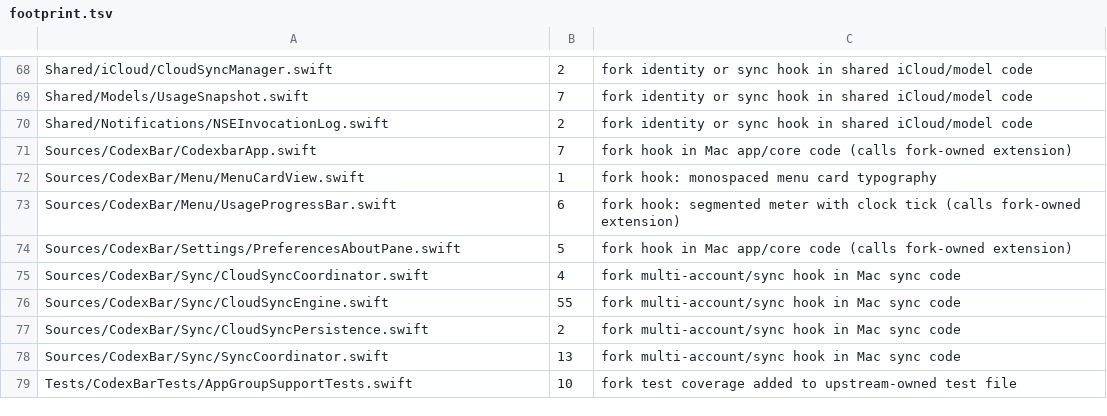
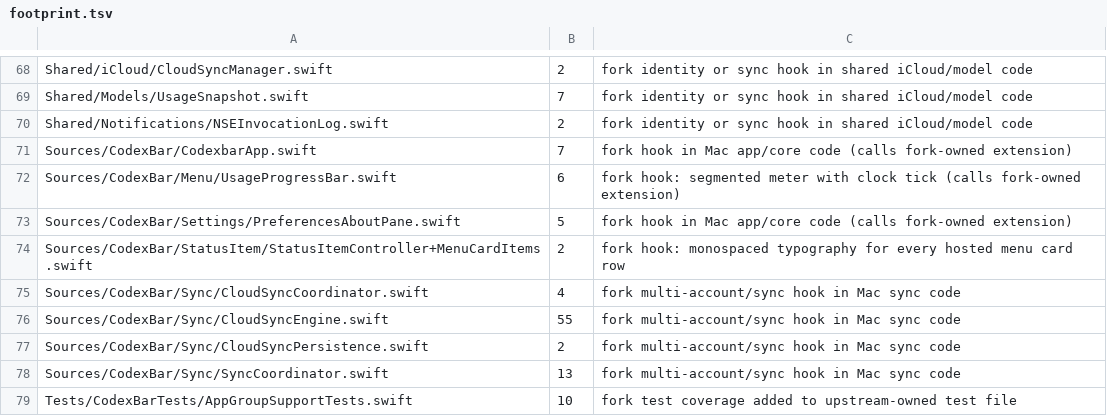
Before and after one commit to audichuang/CodexBar-Mobile, a TSV file: fork/footprint.tsv, drawn as a sheet; only a part is shown, gaps mark what is left out.

Commit message:
fix(menu): 等寬字 hook 移到選單卡片共用入口、刻度兩側挖縫

```diff
--- a/fork/footprint.tsv
+++ b/fork/footprint.tsv
@@ -71,5 +71,5 @@ Shared/Notifications/NSEInvocationLog.swift	2	fork identity or sync hook in shar
 Sources/CodexBar/CodexbarApp.swift	7	fork hook in Mac app/core code (calls fork-owned extension)
-Sources/CodexBar/Menu/MenuCardView.swift	1	fork hook: monospaced menu card typography
 Sources/CodexBar/Menu/UsageProgressBar.swift	6	fork hook: segmented meter with clock tick (calls fork-owned extension)
 Sources/CodexBar/Settings/PreferencesAboutPane.swift	5	fork hook in Mac app/core code (calls fork-owned extension)
+Sources/CodexBar/StatusItem/StatusItemController+MenuCardItems.swift	2	fork hook: monospaced typography for every hosted menu card row
 Sources/CodexBar/Sync/CloudSyncCoordinator.swift	4	fork multi-account/sync hook in Mac sync code
```
Also changed, not shown: 5 other files.
